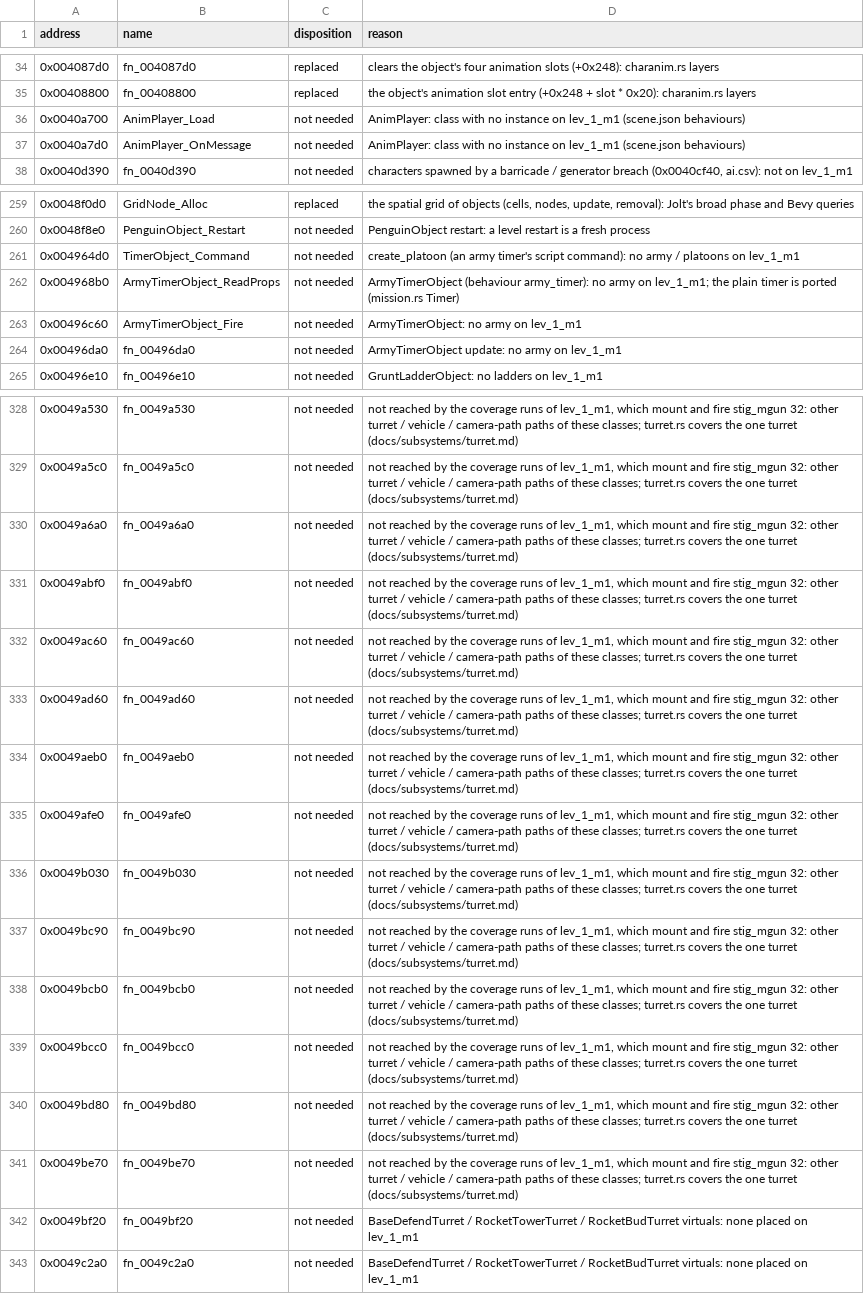
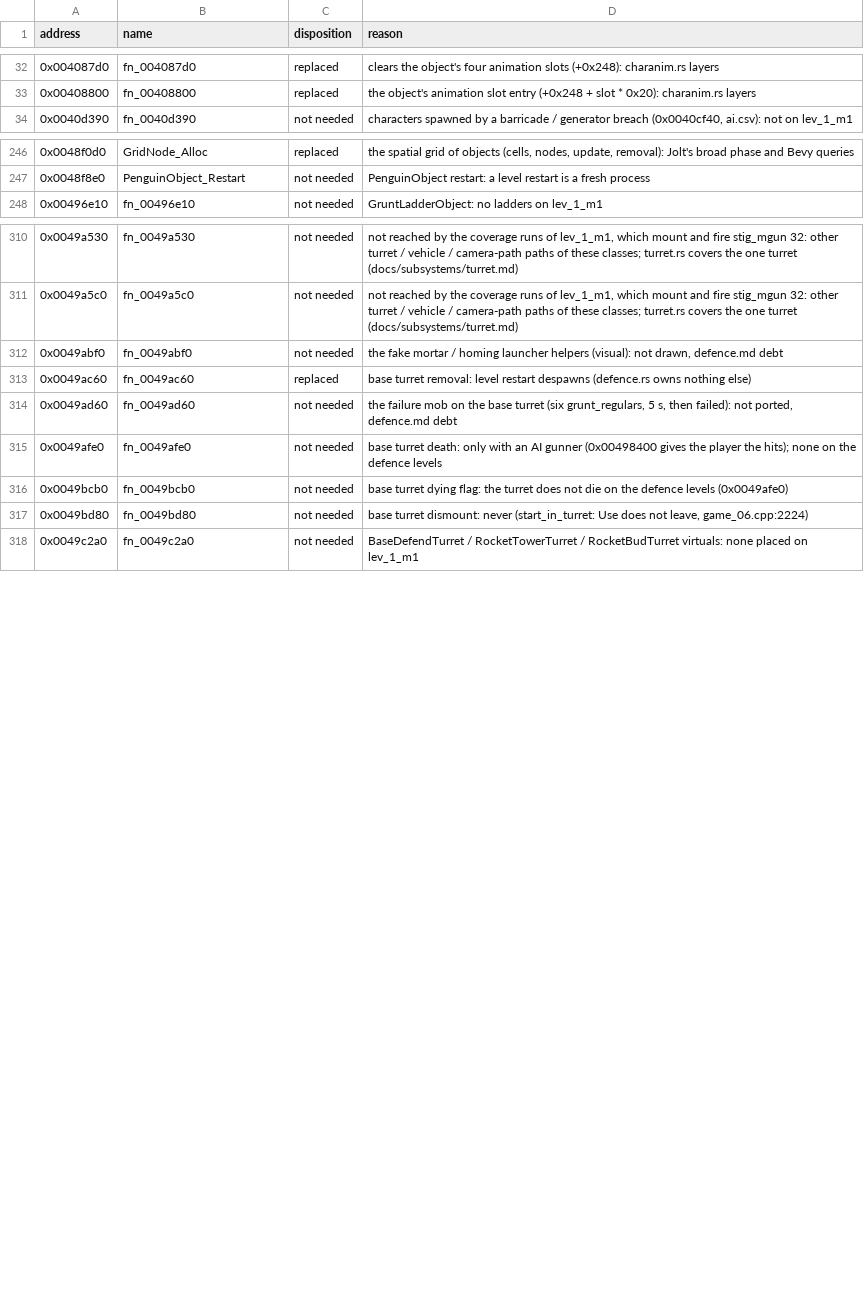
Before and after one commit to NikhilVerma/armed-and-dangerous-recomp, a CSV file: docs/port/game.csv, drawn as a sheet; only a part is shown, gaps mark what is left out; the diff covers the shown part only.

```diff
--- a/docs/port/game.csv
+++ b/docs/port/game.csv
@@ -35,4 +33,2 @@ address,name,disposition,reason
 0x00408800,fn_00408800,replaced,the object's animation slot entry (+0x248 + slot * 0x20): charanim.rs layers
-0x0040a700,AnimPlayer_Load,not needed,AnimPlayer: class with no instance on lev_1_m1 (scene.json behaviours)
-0x0040a7d0,AnimPlayer_OnMessage,not needed,AnimPlayer: class with no instance on lev_1_m1 (scene.json behaviours)
 0x0040d390,fn_0040d390,not needed,"characters spawned by a barricade / generator breach (0x0040cf40, ai.csv): not on lev_1_m1"
@@ -260,6 +247,2 @@ address,name,disposition,reason
 0x0048f8e0,PenguinObject_Restart,not needed,PenguinObject restart: a level restart is a fresh process
-0x004964d0,TimerObject_Command,not needed,create_platoon (an army timer's script command): no army / platoons on lev_1_m1
-0x004968b0,ArmyTimerObject_ReadProps,not needed,ArmyTimerObject (behaviour army_timer): no army on lev_1_m1; the plain timer is ported (mission.rs Timer)
-0x00496c60,ArmyTimerObject_Fire,not needed,ArmyTimerObject: no army on lev_1_m1
-0x00496da0,fn_00496da0,not needed,ArmyTimerObject update: no army on lev_1_m1
 0x00496e10,fn_00496e10,not needed,GruntLadderObject: no ladders on lev_1_m1
@@ -329,15 +311,8 @@ address,name,disposition,reason
 0x0049a5c0,fn_0049a5c0,not needed,"not reached by the coverage runs of lev_1_m1, which mount and fire stig_mgun 32: other turret / vehicle / camera-path paths of these classes; turret.rs covers the one turret (docs/subsystems/turret.md)"
-0x0049a6a0,fn_0049a6a0,not needed,"not reached by the coverage runs of lev_1_m1, which mount and fire stig_mgun 32: other turret / vehicle / camera-path paths of these classes; turret.rs covers the one turret (docs/subsystems/turret.md)"
-0x0049abf0,fn_0049abf0,not needed,"not reached by the coverage runs of lev_1_m1, which mount and fire stig_mgun 32: other turret / vehicle / camera-path paths of these classes; turret.rs covers the one turret (docs/subsystems/turret.md)"
-0x0049ac60,fn_0049ac60,not needed,"not reached by the coverage runs of lev_1_m1, which mount and fire stig_mgun 32: other turret / vehicle / camera-path paths of these classes; turret.rs covers the one turret (docs/subsystems/turret.md)"
-0x0049ad60,fn_0049ad60,not needed,"not reached by the coverage runs of lev_1_m1, which mount and fire stig_mgun 32: other turret / vehicle / camera-path paths of these classes; turret.rs covers the one turret (docs/subsystems/turret.md)"
-0x0049aeb0,fn_0049aeb0,not needed,"not reached by the coverage runs of lev_1_m1, which mount and fire stig_mgun 32: other turret / vehicle / camera-path paths of these classes; turret.rs covers the one turret (docs/subsystems/turret.md)"
-0x0049afe0,fn_0049afe0,not needed,"not reached by the coverage runs of lev_1_m1, which mount and fire stig_mgun 32: other turret / vehicle / camera-path paths of these classes; turret.rs covers the one turret (docs/subsystems/turret.md)"
-0x0049b030,fn_0049b030,not needed,"not reached by the coverage runs of lev_1_m1, which mount and fire stig_mgun 32: other turret / vehicle / camera-path paths of these classes; turret.rs covers the one turret (docs/subsystems/turret.md)"
-0x0049bc90,fn_0049bc90,not needed,"not reached by the coverage runs of lev_1_m1, which mount and fire stig_mgun 32: other turret / vehicle / camera-path paths of these classes; turret.rs covers the one turret (docs/subsystems/turret.md)"
-0x0049bcb0,fn_0049bcb0,not needed,"not reached by the coverage runs of lev_1_m1, which mount and fire stig_mgun 32: other turret / vehicle / camera-path paths of these classes; turret.rs covers the one turret (docs/subsystems/turret.md)"
-0x0049bcc0,fn_0049bcc0,not needed,"not reached by the coverage runs of lev_1_m1, which mount and fire stig_mgun 32: other turret / vehicle / camera-path paths of these classes; turret.rs covers the one turret (docs/subsystems/turret.md)"
-0x0049bd80,fn_0049bd80,not needed,"not reached by the coverage runs of lev_1_m1, which mount and fire stig_mgun 32: other turret / vehicle / camera-path paths of these classes; turret.rs covers the one turret (docs/subsystems/turret.md)"
-0x0049be70,fn_0049be70,not needed,"not reached by the coverage runs of lev_1_m1, which mount and fire stig_mgun 32: other turret / vehicle / camera-path paths of these classes; turret.rs covers the one turret (docs/subsystems/turret.md)"
-0x0049bf20,fn_0049bf20,not needed,BaseDefendTurret / RocketTowerTurret / RocketBudTurret virtuals: none placed on lev_1_m1
+0x0049abf0,fn_0049abf0,not needed,"the fake mortar / homing launcher helpers (visual): not drawn, defence.md debt"
+0x0049ac60,fn_0049ac60,replaced,base turret removal: level restart despawns (defence.rs owns nothing else)
+0x0049ad60,fn_0049ad60,not needed,"the failure mob on the base turret (six grunt_regulars, 5 s, then failed): not ported, defence.md debt"
+0x0049afe0,fn_0049afe0,not needed,base turret death: only with an AI gunner (0x00498400 gives the player the hits); none on the defence levels
+0x0049bcb0,fn_0049bcb0,not needed,base turret dying flag: the turret does not die on the defence levels (0x0049afe0)
+0x0049bd80,fn_0049bd80,not needed,"base turret dismount: never (start_in_turret: Use does not leave, game_06.cpp:2224)"
 0x0049c2a0,fn_0049c2a0,not needed,BaseDefendTurret / RocketTowerTurret / RocketBudTurret virtuals: none placed on lev_1_m1
```
Also changed, not shown: 14 removed rows and 12 edited cells elsewhere in this file, docs/port/ai.csv, 3 other files.
